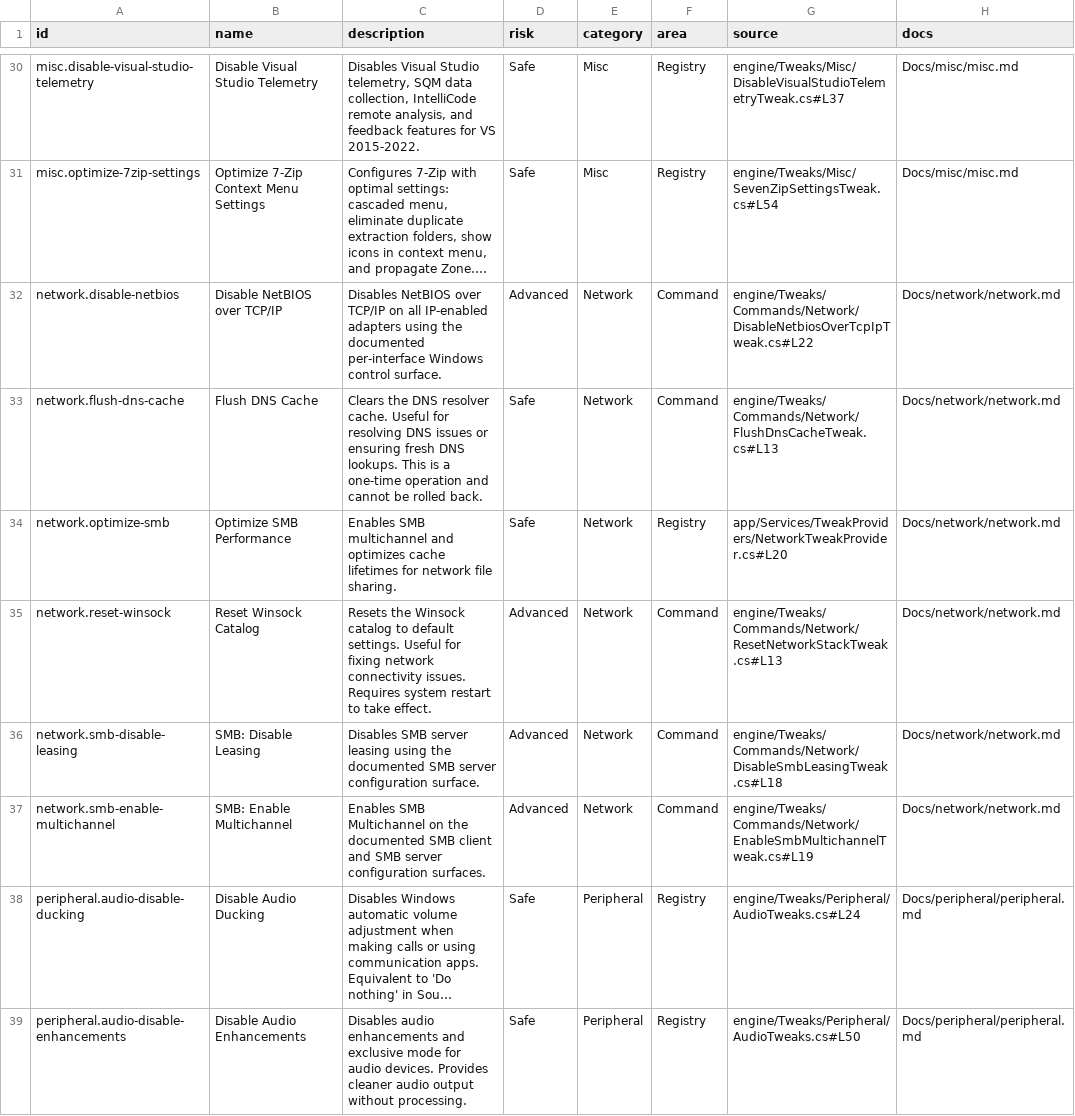
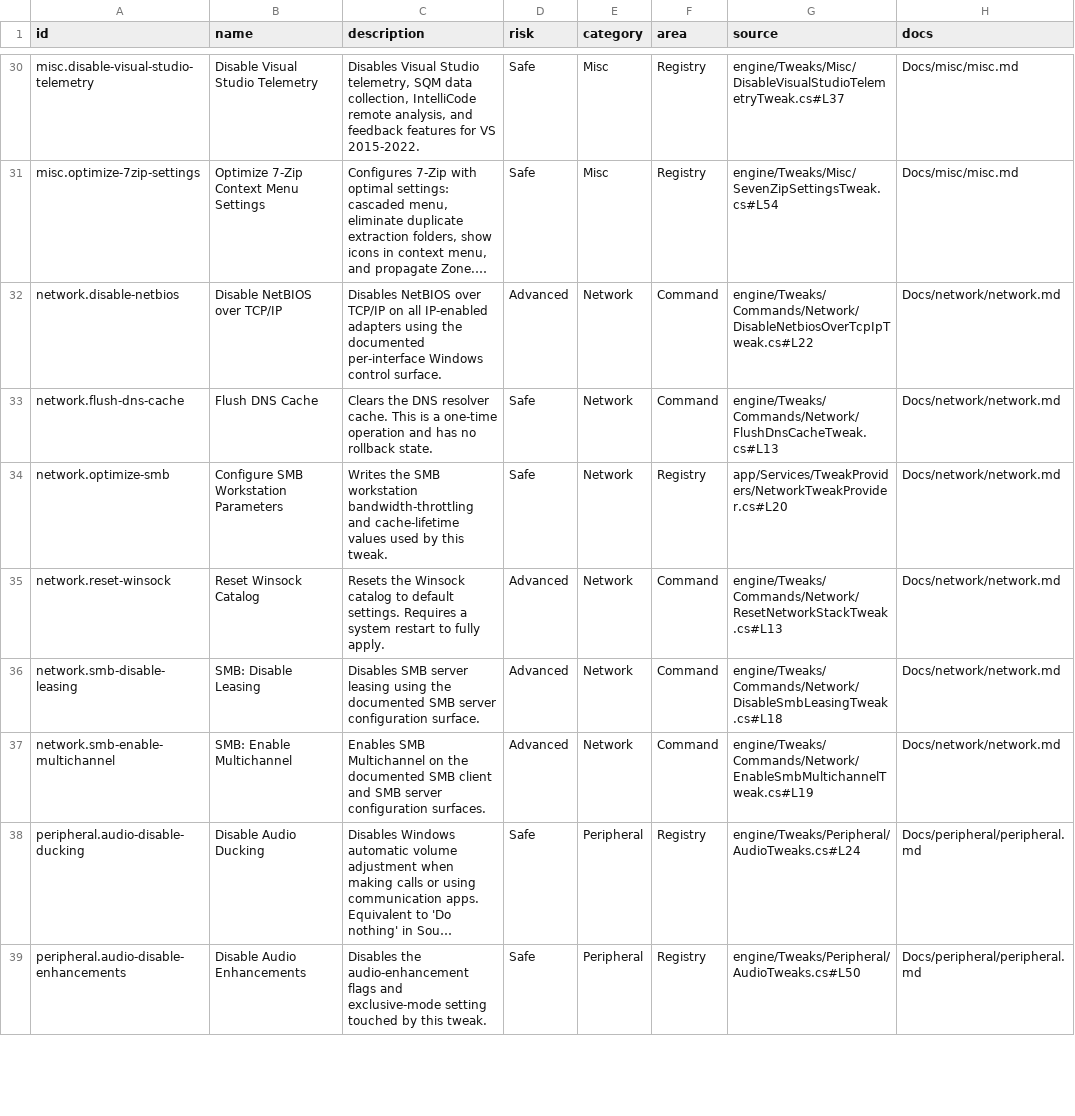
Before and after one commit to siklone/RegProbe, a CSV file: Docs/tweaks/tweak-catalog.csv, drawn as a sheet; only a part is shown, gaps mark what is left out; long unchanged cells end in …; the diff covers the shown part only; the diff names each change by its address in the sheet, - before the commit and + after, or states it on an @@ line.

Commit message:
Tighten user-facing tweak descriptions

```diff
--- a/Docs/tweaks/tweak-catalog.csv
+++ b/Docs/tweaks/tweak-catalog.csv
-C33 (description): …resolver cache. Useful for resolving DNS issues or ensuring fresh DNS lookups. This is a one-time operation and cannot be rolled back.
+C33 (description): …resolver cache. This is a one-time operation and has no rollback state.
-B34 (name): Optimize SMB Performance
+B34 (name): Configure SMB Workstation Parameters
-C34 (description): Enables SMB multichannel and optimizes cache lifetimes for network file sharing.
+C34 (description): Writes the SMB workstation bandwidth-throttling and cache-lifetime values used by this tweak.
-C35 (description): …default settings. Useful for fixing network connectivity issues. Requires system restart to take effect.
+C35 (description): …default settings. Requires a system restart to fully apply.
-C39 (description): Disables audio enhancements and exclusive mode for audio devices. Provides cleaner audio output without processing.
+C39 (description): Disables the audio-enhancement flags and exclusive-mode setting touched by this tweak.
```
Also changed, not shown: 25 edited cells elsewhere in this file, Docs/tweaks/tweak-test-template.csv, 42 other files.
